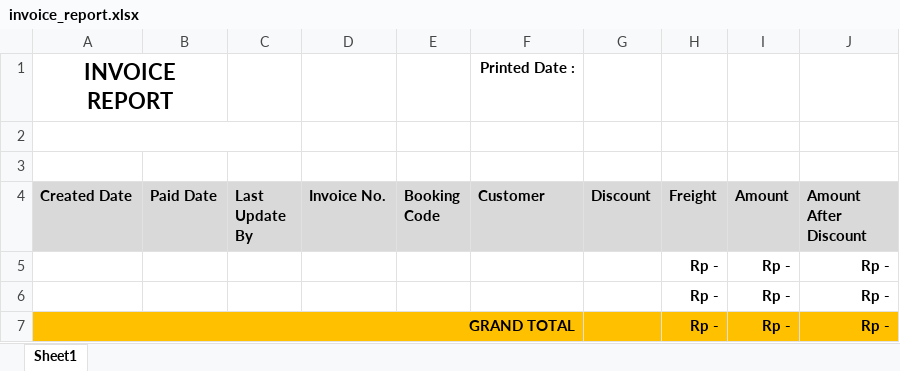
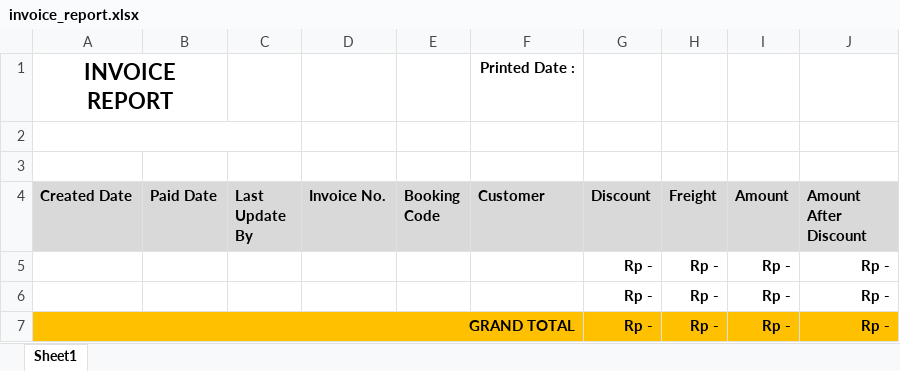
Before and after one commit to ErfanSupratman/point_of_sale, an Excel workbook: application/third_party/template/invoice_report.xlsx, sheet Sheet1, drawn as a sheet; values as stored, in another font and other column widths than the file's, no borders; the diff names each change by its address in the sheet, - before the commit and + after, or states it on an @@ line.

```diff
--- a/application/third_party/template/invoice_report.xlsx (sheet Sheet1)
+++ b/application/third_party/template/invoice_report.xlsx (sheet Sheet1)
-G5:G7 (Discount): (empty)
+G5:G7 (Discount): Rp -
```
Also changed, not shown: 4 other files.
